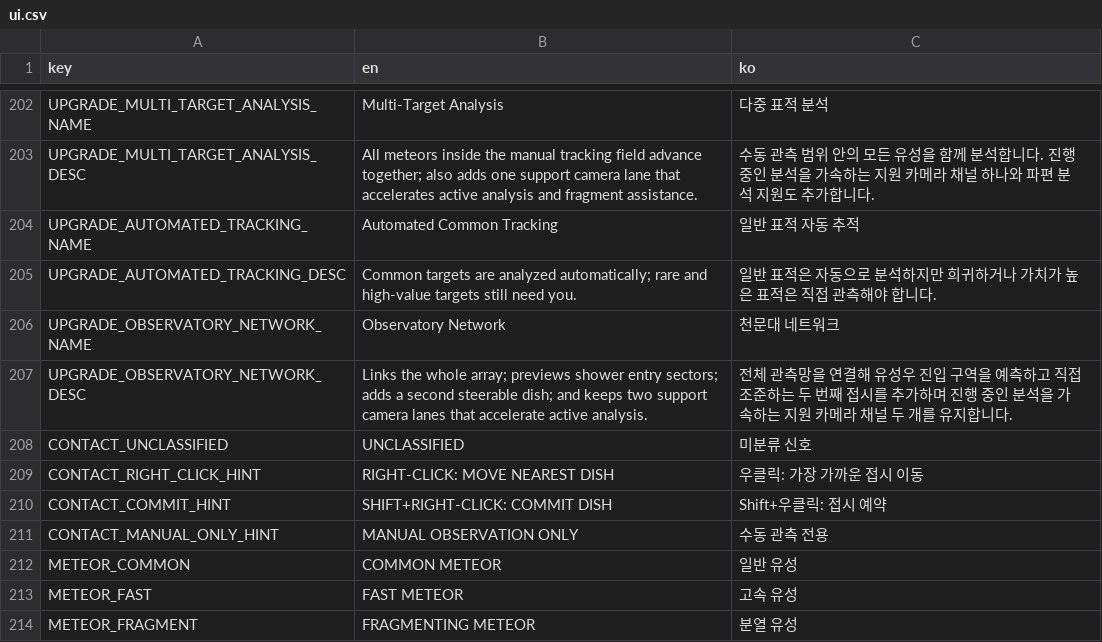
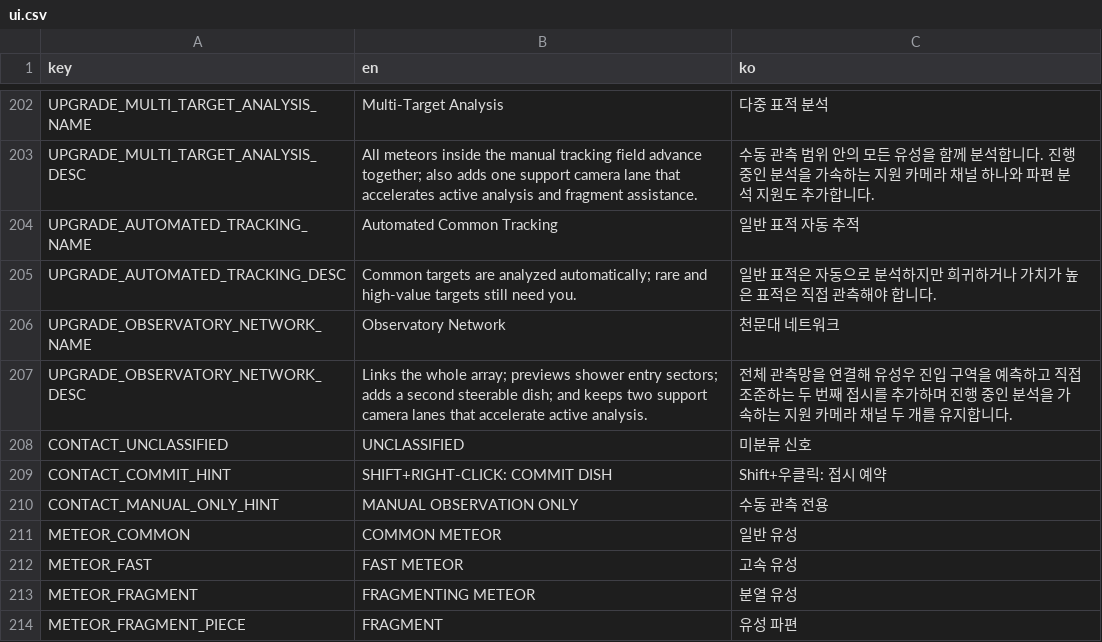
Before and after one commit to frotrue/nightwatch-array, a CSV file: localization/ui.csv, drawn as a sheet; only a part is shown, gaps mark what is left out; the shorter side is filled out with more unchanged rows; the diff names each change by its address in the sheet, - before the commit and + after, or states it on an @@ line.

```diff
--- a/localization/ui.csv
+++ b/localization/ui.csv
-row 209: CONTACT_RIGHT_CLICK_HINT | RIGHT-CLICK: MOVE NEAREST DISH | 우클릭: 가장 가까운 접시 이동
```
Also changed, not shown: 4 other files.
